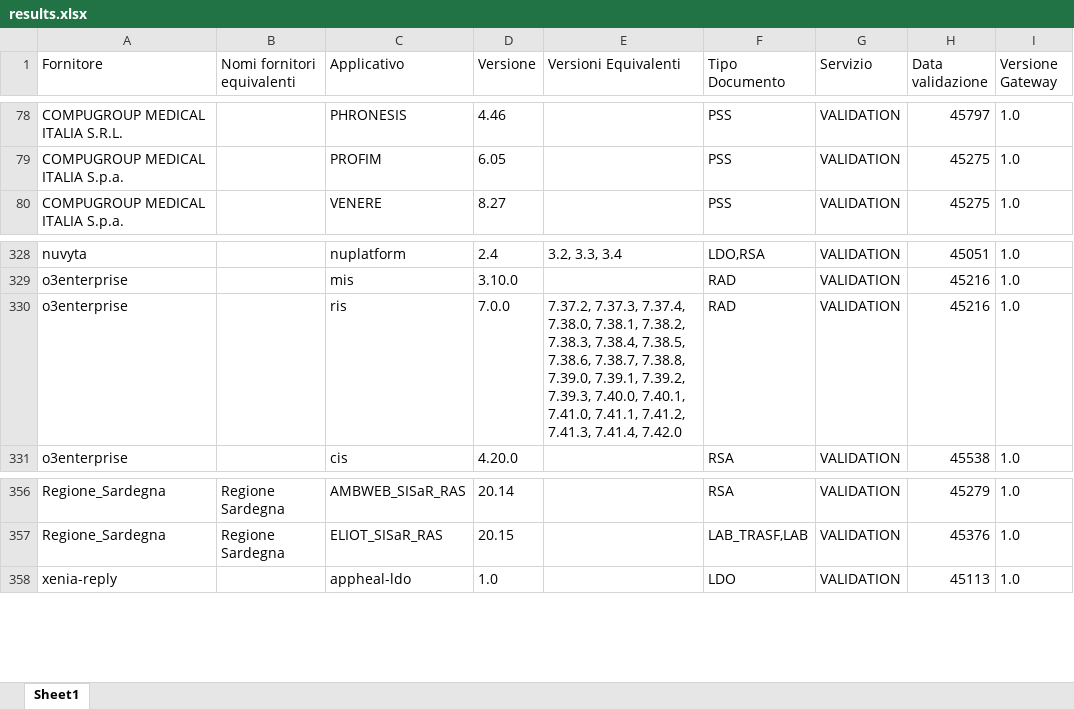
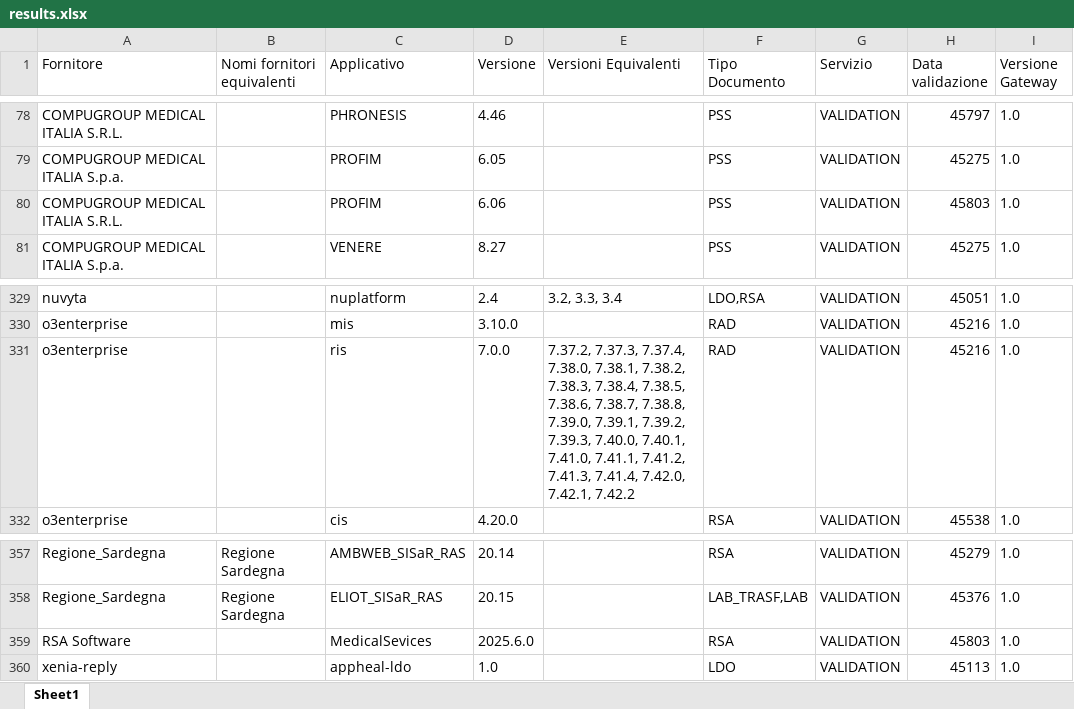
Before and after one commit to ministero-salute/it-fse-accreditati, an Excel workbook: RESULTS/results.xlsx, sheet Sheet1, drawn as a sheet; only a part is shown, gaps mark what is left out; values as stored, in another font and other column widths than the file's, no borders; addresses are those after the commit; the diff names each change by its address in the sheet, - before the commit and + after, or states it on an @@ line.

```diff
--- a/RESULTS/results.xlsx (sheet Sheet1)
+++ b/RESULTS/results.xlsx (sheet Sheet1)
+row 80: COMPUGROUP MEDICAL ITALIA S.R.L. |  | PROFIM | 6.06 |  | PSS | VALIDATION | 45803 | 1.0
-E331 (Versioni Equivalenti): …7.41.3, 7.41.4, 7.42.0
+E331 (Versioni Equivalenti): …7.41.3, 7.41.4, 7.42.0, 7.42.1, 7.42.2
+row 359: RSA Software |  | MedicalSevices | 2025.6.0 |  | RSA | VALIDATION | 45803 | 1.0
```
Also changed, not shown: 2 other files.
